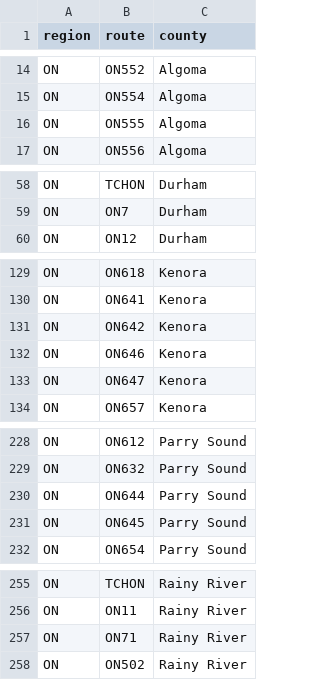
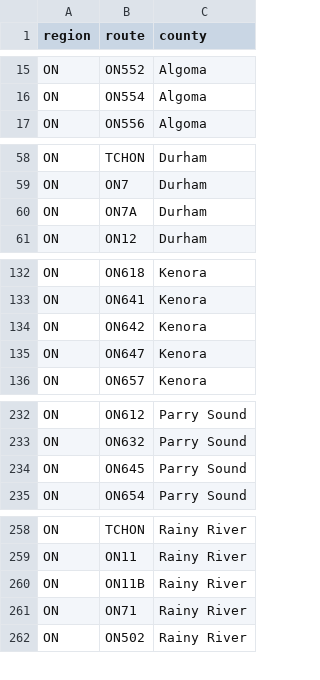
Before and after one commit to Highway-Photo-Project/PhotoData, a CSV file: _counties/ON_counties.csv, drawn as a sheet; only a part is shown, gaps mark what is left out; the diff covers the shown part only.

```diff
--- a/_counties/ON_counties.csv
+++ b/_counties/ON_counties.csv
@@ -15,3 +16,2 @@ ON;ON552;Algoma
 ON;ON554;Algoma
-ON;ON555;Algoma
 ON;ON556;Algoma
@@ -59,2 +59,3 @@ ON;TCHON;Durham
 ON;ON7;Durham
+ON;ON7A;Durham
 ON;ON12;Durham
@@ -131,3 +134,2 @@ ON;ON641;Kenora
 ON;ON642;Kenora
-ON;ON646;Kenora
 ON;ON647;Kenora
@@ -229,3 +233,2 @@ ON;ON612;Parry Sound
 ON;ON632;Parry Sound
-ON;ON644;Parry Sound
 ON;ON645;Parry Sound
@@ -256,2 +259,3 @@ ON;TCHON;Rainy River
 ON;ON11;Rainy River
+ON;ON11B;Rainy River
 ON;ON71;Rainy River
```
Also changed, not shown: 14 added rows, 4 removed rows and 1 edited cell elsewhere in this file.
